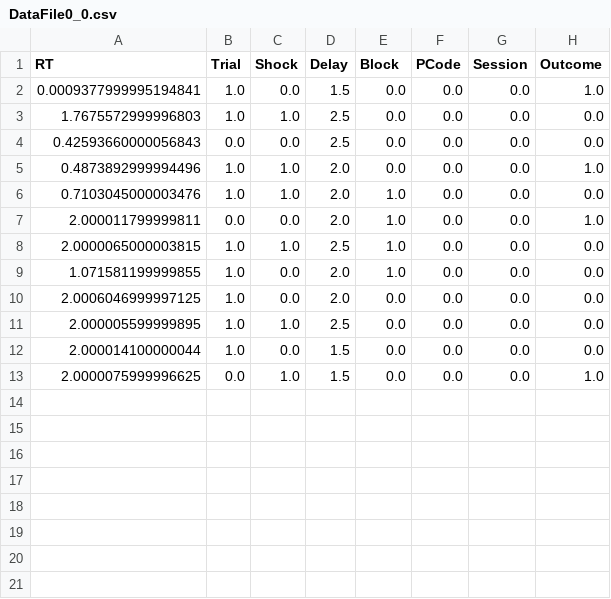
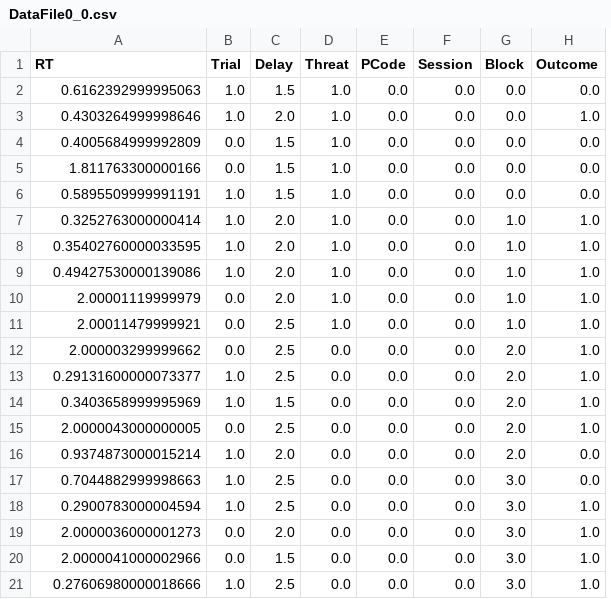
Before and after one commit to ortegauriol/ShootingPy, a CSV file: DataFile0_0.csv, drawn as a sheet; removed rows and columns are numbered as before the commit, all else as after; the diff names each change by its address in the sheet, - before the commit and + after, or states it on an @@ line.

```diff
--- a/DataFile0_0.csv
+++ b/DataFile0_0.csv
-column C (Shock), row 2: 0.0; rows 5-13: 1.0 | 1.0 | 0.0 | 1.0 | 0.0 | 0.0 | 1.0 | 0.0 | 1.0
+column G (Block), rows 2-3: 0.0 | 0.0; rows 6-9: 0.0 | 1.0 | 1.0 | 1.0; rows 16-18: 2.0 | 3.0 | 3.0; row 20: 3.0
-D1: Block
+D1: Threat
-A2 (RT): 0.0009377999995194841
+A2 (RT): 0.6162392999995063
-D2 (Threat): 0.0
+D2 (Threat): 1.0
-H2 (Outcome): 1.0
+H2 (Outcome): 0.0
-row 3: 1.7675572999996803 | 1.0 | 1.0 | 2.5 | 0.0 | 0.0 | 0.0 | 0.0
-row 4: 0.42593660000056843 | 0.0 | 0.0 | 2.5 | 0.0 | 0.0 | 0.0 | 0.0
-A3 (RT): 0.4873892999994496
+A3 (RT): 0.4303264999998646
-D3 (Threat): 0.0
+D3 (Threat): 1.0
+row 4: 0.4005684999992809 | 0.0 | 1.5 | 1.0 | 0.0 | 0.0 | 0.0 | 0.0
+row 5: 1.811763300000166 | 0.0 | 1.5 | 1.0 | 0.0 | 0.0 | 0.0 | 0.0
-A6 (RT): 0.7103045000003476
+A6 (RT): 0.5895509999991191
-C6 (Delay): 2.0
+C6 (Delay): 1.5
-A7 (RT): 2.000011799999811
+A7 (RT): 0.3252763000000414
-B7 (Trial): 0.0
+B7 (Trial): 1.0
-A8 (RT): 2.0000065000003815
+A8 (RT): 0.35402760000033595
-C8 (Delay): 2.5
+C8 (Delay): 2.0
-H8:H9 (Outcome): 0.0
+H8:H9 (Outcome): 1.0
-A9 (RT): 1.071581199999855
+A9 (RT): 0.49427530000139086
+row 10: 2.00001119999979 | 0.0 | 2.0 | 1.0 | 0.0 | 0.0 | 1.0 | 1.0
+row 11: 2.00011479999921 | 0.0 | 2.5 | 1.0 | 0.0 | 0.0 | 1.0 | 1.0
+row 12: 2.000003299999662 | 0.0 | 2.5 | 0.0 | 0.0 | 0.0 | 2.0 | 1.0
+row 13: 0.29131600000073377 | 1.0 | 2.5 | 0.0 | 0.0 | 0.0 | 2.0 | 1.0
+row 14: 0.3403658999995969 | 1.0 | 1.5 | 0.0 | 0.0 | 0.0 | 2.0 | 1.0
+row 15: 2.0000043000000005 | 0.0 | 2.5 | 0.0 | 0.0 | 0.0 | 2.0 | 1.0
-A16 (RT): 2.0006046999997125
+A16 (RT): 0.9374873000015214
-A17 (RT): 2.000005599999895
+A17 (RT): 0.7044882999998663
-A18 (RT): 2.000014100000044
+A18 (RT): 0.2900783000004594
-C18 (Delay): 1.5
+C18 (Delay): 2.5
-H18 (Outcome): 0.0
+H18 (Outcome): 1.0
+row 19: 2.0000036000001273 | 0.0 | 2.0 | 0.0 | 0.0 | 0.0 | 3.0 | 1.0
-A20 (RT): 2.0000075999996625
+A20 (RT): 2.0000041000002966
+row 21: 0.27606980000018666 | 1.0 | 2.5 | 0.0 | 0.0 | 0.0 | 3.0 | 1.0
```
Also changed, not shown: 6 other files.
